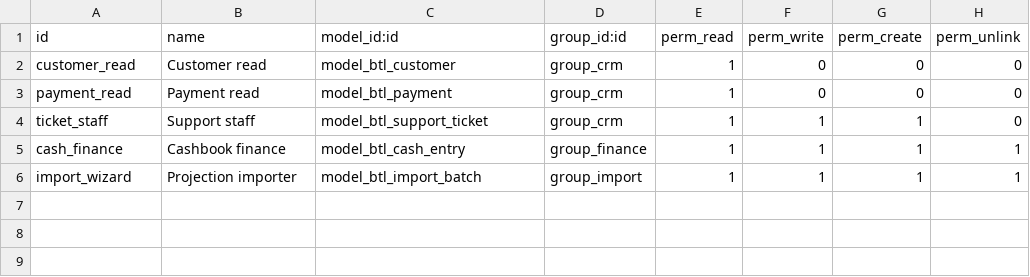
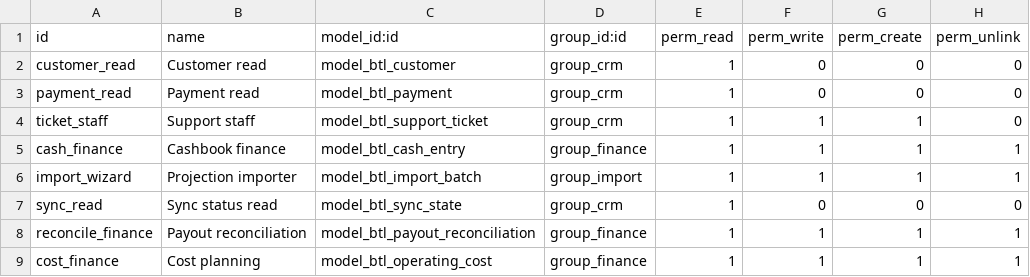
Before and after one commit to Obbiiee/Back-test-lab-project, a CSV file: integrations/odoo/addons/btl_business/security/ir.model.access.csv, drawn as a sheet; the diff names each change by its address in the sheet, - before the commit and + after, or states it on an @@ line.

Commit message:
Automate Odoo business sync, support intake and payout reconciliation

```diff
--- a/integrations/odoo/addons/btl_business/security/ir.model.access.csv
+++ b/integrations/odoo/addons/btl_business/security/ir.model.access.csv
+row 7: sync_read | Sync status read | model_btl_sync_state | group_crm | 1 | 0 | 0 | 0
+row 8: reconcile_finance | Payout reconciliation | model_btl_payout_reconciliation | group_finance | 1 | 1 | 1 | 1
+row 9: cost_finance | Cost planning | model_btl_operating_cost | group_finance | 1 | 1 | 1 | 1
```
Also changed, not shown: 35 other files.
